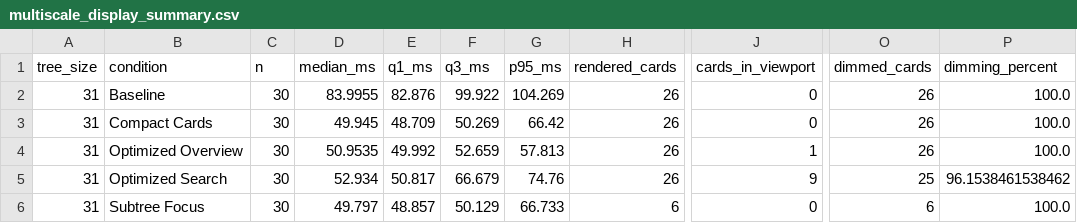
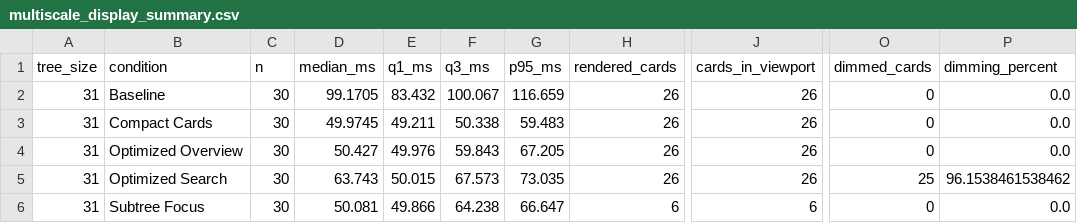
Before and after one commit to AODINGLVP/finalproject, a CSV file: testgame/testgame/test_results/multiscale_display_summary.csv, drawn as a sheet; only a part is shown, gaps mark what is left out; the diff covers the shown part only; the diff names each change by its address in the sheet, - before the commit and + after, or states it on an @@ line.

```diff
--- a/testgame/testgame/test_results/multiscale_display_summary.csv
+++ b/testgame/testgame/test_results/multiscale_display_summary.csv
-D2 (median_ms): 83.9955
+D2 (median_ms): 99.1705
-E2 (q1_ms): 82.876
+E2 (q1_ms): 83.432
-F2 (q3_ms): 99.922
+F2 (q3_ms): 100.067
-G2 (p95_ms): 104.269
+G2 (p95_ms): 116.659
-J2:J3 (cards_in_viewport): 0
+J2:J3 (cards_in_viewport): 26
-O2:O4 (dimmed_cards): 26
+O2:O4 (dimmed_cards): 0
-P2:P4 (dimming_percent): 100.0
+P2:P4 (dimming_percent): 0.0
-D3 (median_ms): 49.945
+D3 (median_ms): 49.9745
-E3 (q1_ms): 48.709
+E3 (q1_ms): 49.211
-F3 (q3_ms): 50.269
+F3 (q3_ms): 50.338
-G3 (p95_ms): 66.42
+G3 (p95_ms): 59.483
-D4 (median_ms): 50.9535
+D4 (median_ms): 50.427
-E4 (q1_ms): 49.992
+E4 (q1_ms): 49.976
-F4 (q3_ms): 52.659
+F4 (q3_ms): 59.843
-G4 (p95_ms): 57.813
+G4 (p95_ms): 67.205
-J4 (cards_in_viewport): 1
+J4 (cards_in_viewport): 26
-D5 (median_ms): 52.934
+D5 (median_ms): 63.743
-E5 (q1_ms): 50.817
+E5 (q1_ms): 50.015
-F5 (q3_ms): 66.679
+F5 (q3_ms): 67.573
-G5 (p95_ms): 74.76
+G5 (p95_ms): 73.035
-J5 (cards_in_viewport): 9
+J5 (cards_in_viewport): 26
-D6 (median_ms): 49.797
+D6 (median_ms): 50.081
-E6 (q1_ms): 48.857
+E6 (q1_ms): 49.866
-F6 (q3_ms): 50.129
+F6 (q3_ms): 64.238
-G6 (p95_ms): 66.733
+G6 (p95_ms): 66.647
-J6 (cards_in_viewport): 0
+J6 (cards_in_viewport): 6
-O6 (dimmed_cards): 6
+O6 (dimmed_cards): 0
-P6 (dimming_percent): 100.0
+P6 (dimming_percent): 0.0
```
Also changed, not shown: 167 edited cells elsewhere in this file, testgame/testgame/test_results/multiscale_display_raw.csv.
